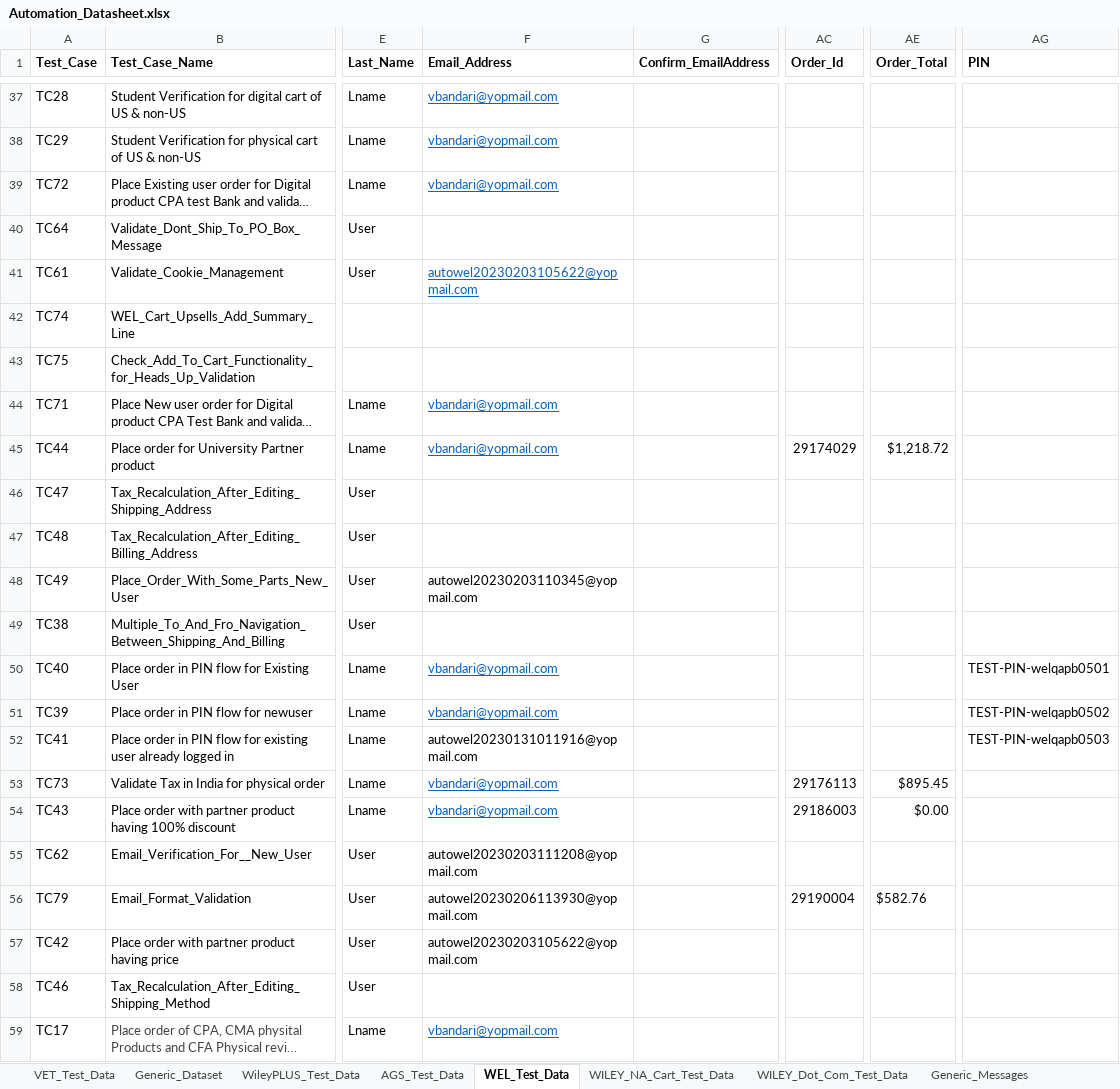
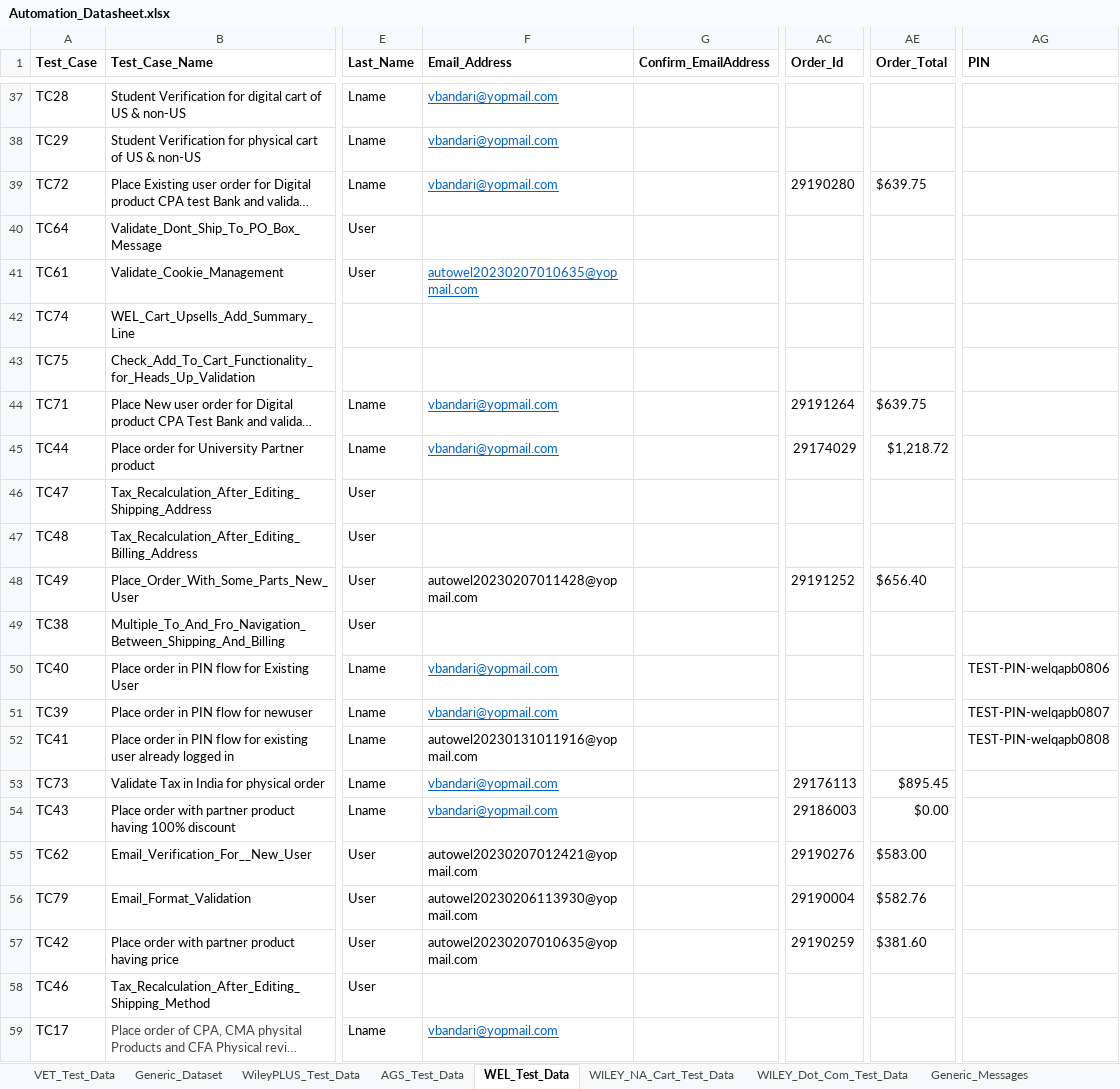
Before and after one commit to gsaha99/Ecommerce_QA, an Excel workbook: Test Data/Automation_Datasheet.xlsx, sheet WEL_Test_Data, drawn as a sheet; only a part is shown, gaps mark what is left out; long unchanged cells end in …; values as stored, in another font and other column widths than the file's, no borders; the diff covers the shown part only; the diff names each change by its address in the sheet, - before the commit and + after, or states it on an @@ line.

```diff
--- a/Test Data/Automation_Datasheet.xlsx (sheet WEL_Test_Data)
+++ b/Test Data/Automation_Datasheet.xlsx (sheet WEL_Test_Data)
-AC39 (Order_Id): (empty)
+AC39 (Order_Id): 29190280
-AE39 (Order_Total): (empty)
+AE39 (Order_Total): $639.75
-F41 (Email_Address): autowel20230203105622@yopmail.com
+F41 (Email_Address): autowel20230207010635@yopmail.com
-AC44 (Order_Id): (empty)
+AC44 (Order_Id): 29191264
-AE44 (Order_Total): (empty)
+AE44 (Order_Total): $639.75
-F48 (Email_Address): autowel20230203110345@yopmail.com
+F48 (Email_Address): autowel20230207011428@yopmail.com
-AC48 (Order_Id): (empty)
+AC48 (Order_Id): 29191252
-AE48 (Order_Total): (empty)
+AE48 (Order_Total): $656.40
-AG50 (PIN): TEST-PIN-welqapb0501
+AG50 (PIN): TEST-PIN-welqapb0806
-AG51 (PIN): TEST-PIN-welqapb0502
+AG51 (PIN): TEST-PIN-welqapb0807
-AG52 (PIN): TEST-PIN-welqapb0503
+AG52 (PIN): TEST-PIN-welqapb0808
-F55 (Email_Address): autowel20230203111208@yopmail.com
+F55 (Email_Address): autowel20230207012421@yopmail.com
-AC55 (Order_Id): (empty)
+AC55 (Order_Id): 29190276
-AE55 (Order_Total): (empty)
+AE55 (Order_Total): $583.00
-F57 (Email_Address): autowel20230203105622@yopmail.com
+F57 (Email_Address): autowel20230207010635@yopmail.com
-AC57 (Order_Id): (empty)
+AC57 (Order_Id): 29190259
-AE57 (Order_Total): (empty)
+AE57 (Order_Total): $381.60
```
Also changed, not shown: 2 added rows, 13 edited cells and cell formats elsewhere in this sheet, 16 other files.
